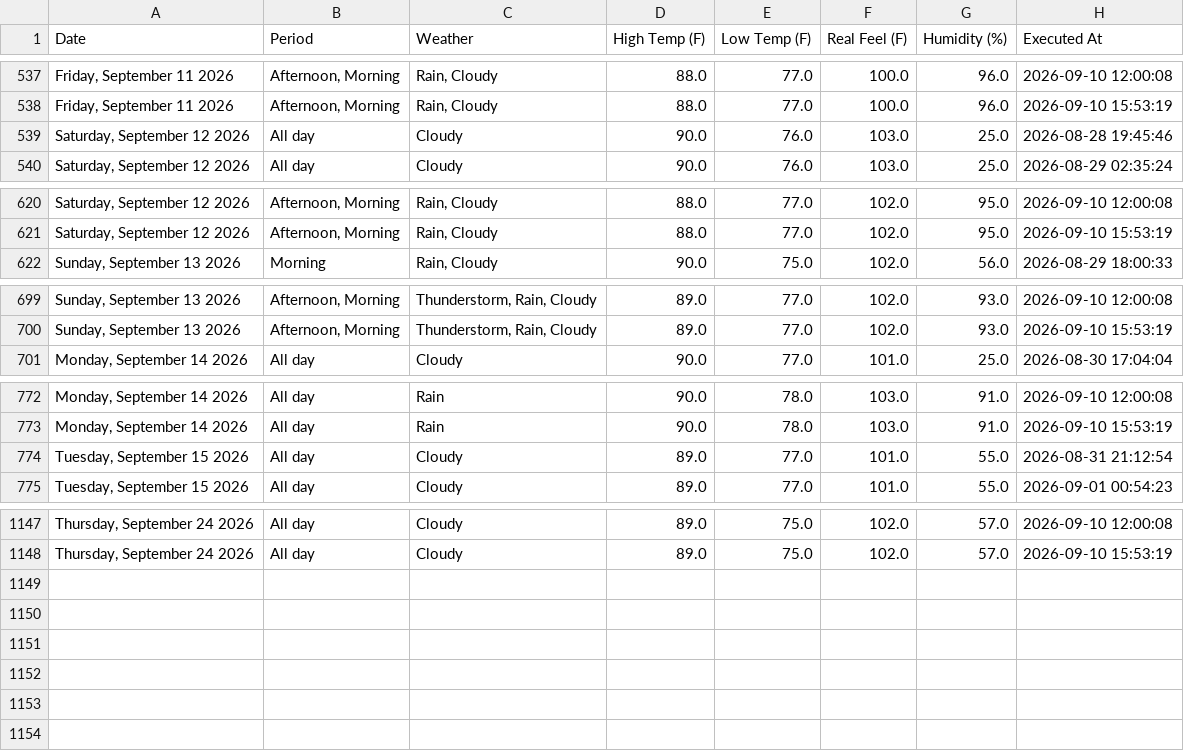
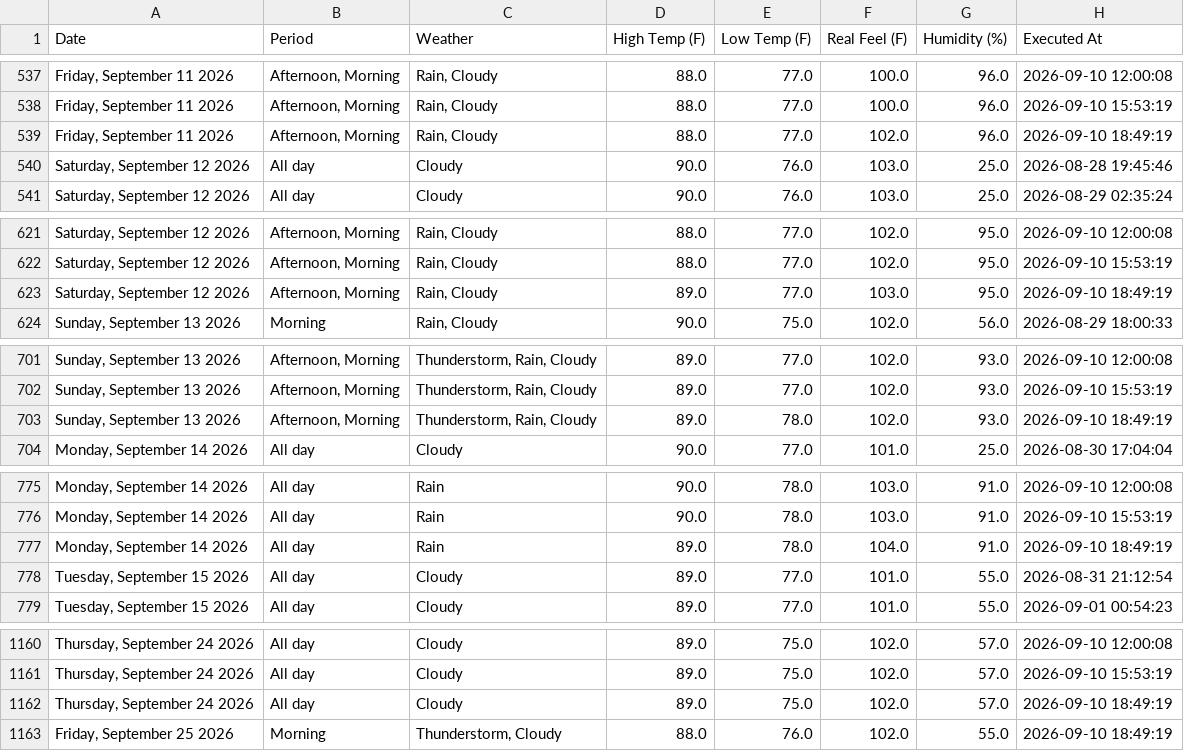
Before and after one commit to pthphien/accuweather, a CSV file: data/daily_forecast.csv, drawn as a sheet; only a part is shown, gaps mark what is left out; the diff covers the shown part only.

```diff
--- a/data/daily_forecast.csv
+++ b/data/daily_forecast.csv
@@ -538,2 +538,3 @@ Date,Period,Weather,High Temp (F),Low Temp (F),Real Feel (F),Humidity (%),Execut
 "Friday, September 11 2026","Afternoon, Morning","Rain, Cloudy",88.0,77.0,100.0,96.0,2026-09-10 15:53:19
+"Friday, September 11 2026","Afternoon, Morning","Rain, Cloudy",88.0,77.0,102.0,96.0,2026-09-10 18:49:19
 "Saturday, September 12 2026",All day,Cloudy,90.0,76.0,103.0,25.0,2026-08-28 19:45:46
@@ -621,2 +622,3 @@ Date,Period,Weather,High Temp (F),Low Temp (F),Real Feel (F),Humidity (%),Execut
 "Saturday, September 12 2026","Afternoon, Morning","Rain, Cloudy",88.0,77.0,102.0,95.0,2026-09-10 15:53:19
+"Saturday, September 12 2026","Afternoon, Morning","Rain, Cloudy",89.0,77.0,103.0,95.0,2026-09-10 18:49:19
 "Sunday, September 13 2026",Morning,"Rain, Cloudy",90.0,75.0,102.0,56.0,2026-08-29 18:00:33
@@ -700,2 +702,3 @@ Date,Period,Weather,High Temp (F),Low Temp (F),Real Feel (F),Humidity (%),Execut
 "Sunday, September 13 2026","Afternoon, Morning","Thunderstorm, Rain, Cloudy",89.0,77.0,102.0,93.0,2026-09-10 15:53:19
+"Sunday, September 13 2026","Afternoon, Morning","Thunderstorm, Rain, Cloudy",89.0,78.0,102.0,93.0,2026-09-10 18:49:19
 "Monday, September 14 2026",All day,Cloudy,90.0,77.0,101.0,25.0,2026-08-30 17:04:04
@@ -773,2 +776,3 @@ Date,Period,Weather,High Temp (F),Low Temp (F),Real Feel (F),Humidity (%),Execut
 "Monday, September 14 2026",All day,Rain,90.0,78.0,103.0,91.0,2026-09-10 15:53:19
+"Monday, September 14 2026",All day,Rain,89.0,78.0,104.0,91.0,2026-09-10 18:49:19
 "Tuesday, September 15 2026",All day,Cloudy,89.0,77.0,101.0,55.0,2026-08-31 21:12:54
@@ -1148 +1161,3 @@ Date,Period,Weather,High Temp (F),Low Temp (F),Real Feel (F),Humidity (%),Execut
 "Thursday, September 24 2026",All day,Cloudy,89.0,75.0,102.0,57.0,2026-09-10 15:53:19
+"Thursday, September 24 2026",All day,Cloudy,89.0,75.0,102.0,57.0,2026-09-10 18:49:19
+"Friday, September 25 2026",Morning,"Thunderstorm, Cloudy",88.0,76.0,102.0,55.0,2026-09-10 18:49:19
```
Also changed, not shown: 9 added rows elsewhere in this file, 3 other files.
